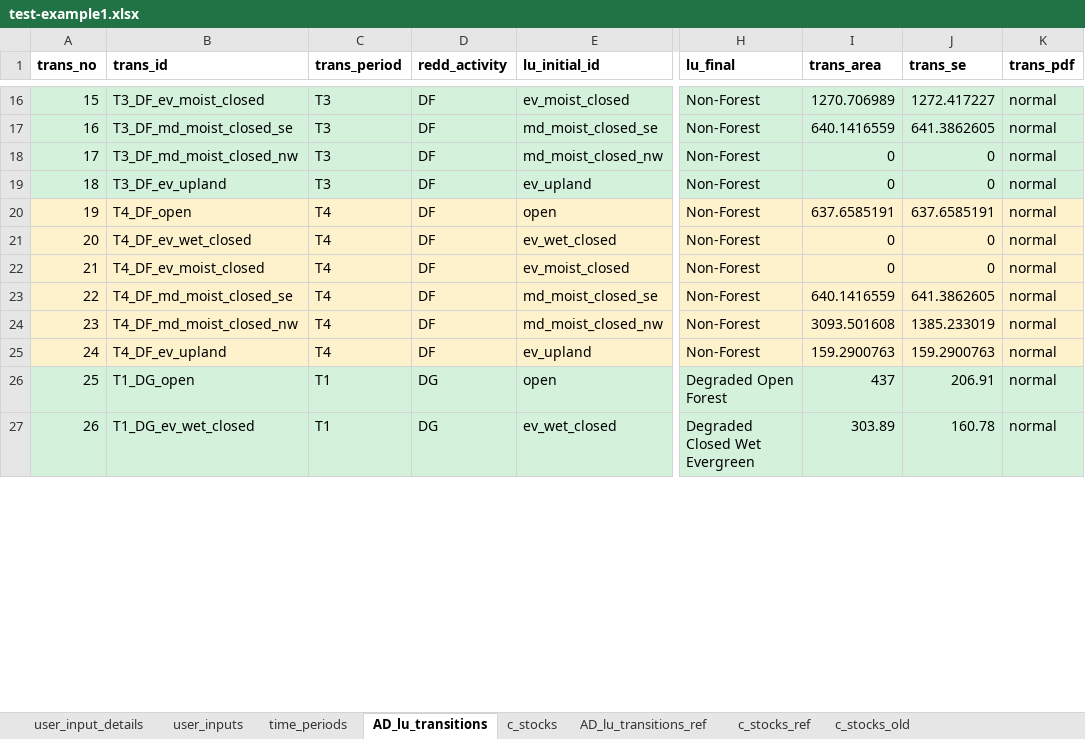
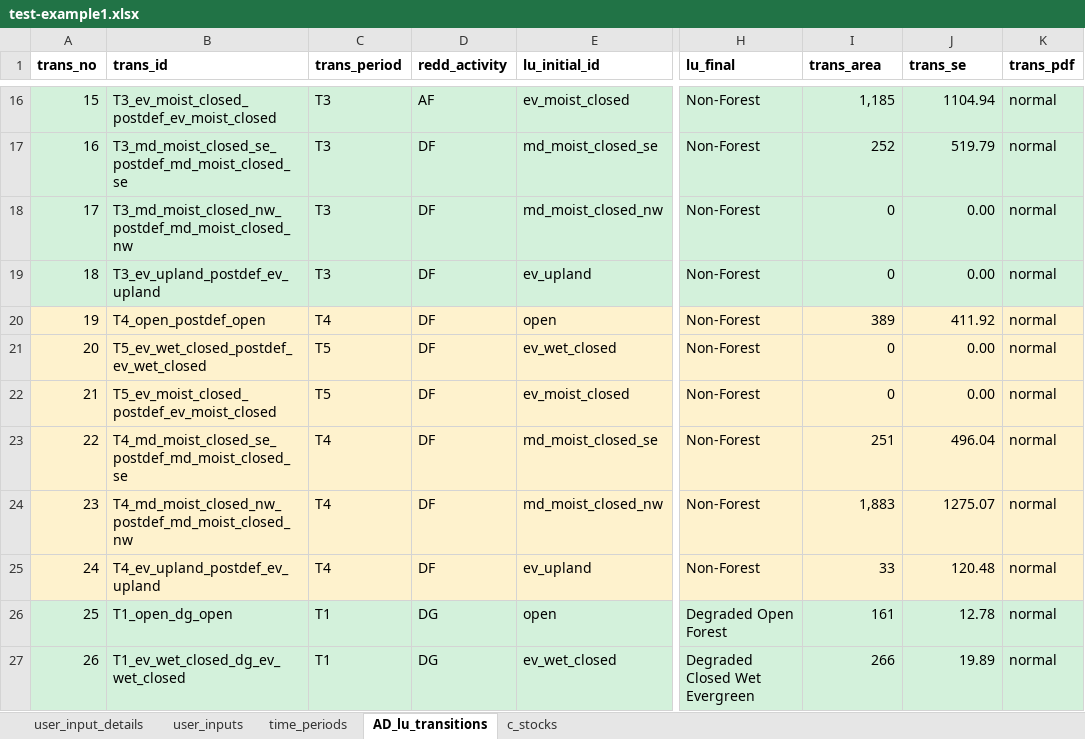
Before and after one commit to openforis/mocaredd, an Excel workbook: inst/extdata/test-example1.xlsx, sheet AD_lu_transitions, drawn as a sheet; only a part is shown, gaps mark what is left out; values as stored, in another font and other column widths than the file's, no borders; the diff covers the shown part only; the diff names each change by its address in the sheet, - before the commit and + after, or states it on an @@ line.

```diff
--- a/inst/extdata/test-example1.xlsx (sheet AD_lu_transitions)
+++ b/inst/extdata/test-example1.xlsx (sheet AD_lu_transitions)
-sheet tab: AD_lu_transitions_ref
-sheet tab: c_stocks_ref
-sheet tab: c_stocks_old
-B16 (trans_id): T3_DF_ev_moist_closed
+B16 (trans_id): T3_ev_moist_closed_postdef_ev_moist_closed
-D16 (redd_activity): DF
+D16 (redd_activity): AF
-I16 (trans_area): 1270.706989
+I16 (trans_area): 1,185
-J16 (trans_se): 1272.417227
+J16 (trans_se): 1104.94
-B17 (trans_id): T3_DF_md_moist_closed_se
+B17 (trans_id): T3_md_moist_closed_se_postdef_md_moist_closed_se
-I17 (trans_area): 640.1416559
+I17 (trans_area): 252
-J17 (trans_se): 641.3862605
+J17 (trans_se): 519.79
-B18 (trans_id): T3_DF_md_moist_closed_nw
+B18 (trans_id): T3_md_moist_closed_nw_postdef_md_moist_closed_nw
-J18:J19 (trans_se): 0
+J18:J19 (trans_se): 0.00
-B19 (trans_id): T3_DF_ev_upland
+B19 (trans_id): T3_ev_upland_postdef_ev_upland
-B20 (trans_id): T4_DF_open
+B20 (trans_id): T4_open_postdef_open
-I20 (trans_area): 637.6585191
+I20 (trans_area): 389
-J20 (trans_se): 637.6585191
+J20 (trans_se): 411.92
-B21 (trans_id): T4_DF_ev_wet_closed
+B21 (trans_id): T5_ev_wet_closed_postdef_ev_wet_closed
-C21:C22 (trans_period): T4
+C21:C22 (trans_period): T5
-J21:J22 (trans_se): 0
+J21:J22 (trans_se): 0.00
-B22 (trans_id): T4_DF_ev_moist_closed
+B22 (trans_id): T5_ev_moist_closed_postdef_ev_moist_closed
-B23 (trans_id): T4_DF_md_moist_closed_se
+B23 (trans_id): T4_md_moist_closed_se_postdef_md_moist_closed_se
-I23 (trans_area): 640.1416559
+I23 (trans_area): 251
-J23 (trans_se): 641.3862605
+J23 (trans_se): 496.04
-B24 (trans_id): T4_DF_md_moist_closed_nw
+B24 (trans_id): T4_md_moist_closed_nw_postdef_md_moist_closed_nw
-I24 (trans_area): 3093.501608
+I24 (trans_area): 1,883
-J24 (trans_se): 1385.233019
+J24 (trans_se): 1275.07
-B25 (trans_id): T4_DF_ev_upland
+B25 (trans_id): T4_ev_upland_postdef_ev_upland
-I25 (trans_area): 159.2900763
+I25 (trans_area): 33
-J25 (trans_se): 159.2900763
+J25 (trans_se): 120.48
-B26 (trans_id): T1_DG_open
+B26 (trans_id): T1_open_dg_open
-I26 (trans_area): 437
+I26 (trans_area): 161
-J26 (trans_se): 206.91
+J26 (trans_se): 12.78
-B27 (trans_id): T1_DG_ev_wet_closed
+B27 (trans_id): T1_ev_wet_closed_dg_ev_wet_closed
-I27 (trans_area): 303.89
+I27 (trans_area): 266
-J27 (trans_se): 160.78
+J27 (trans_se): 19.89
```
Also changed, not shown: 103 edited cells elsewhere in this sheet, sheet c_stocks, sheet user_inputs, sheet user_input_details, inst/extdata/example1.xlsx, 14 other files.
